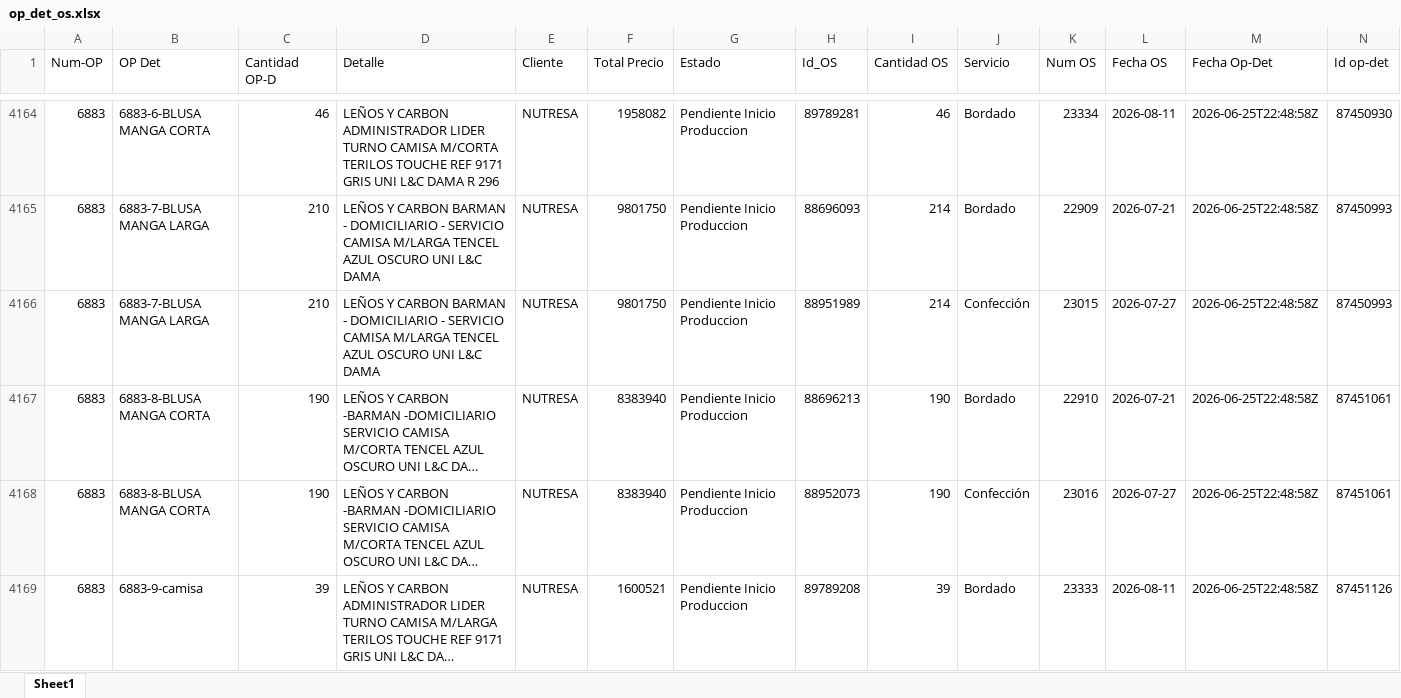
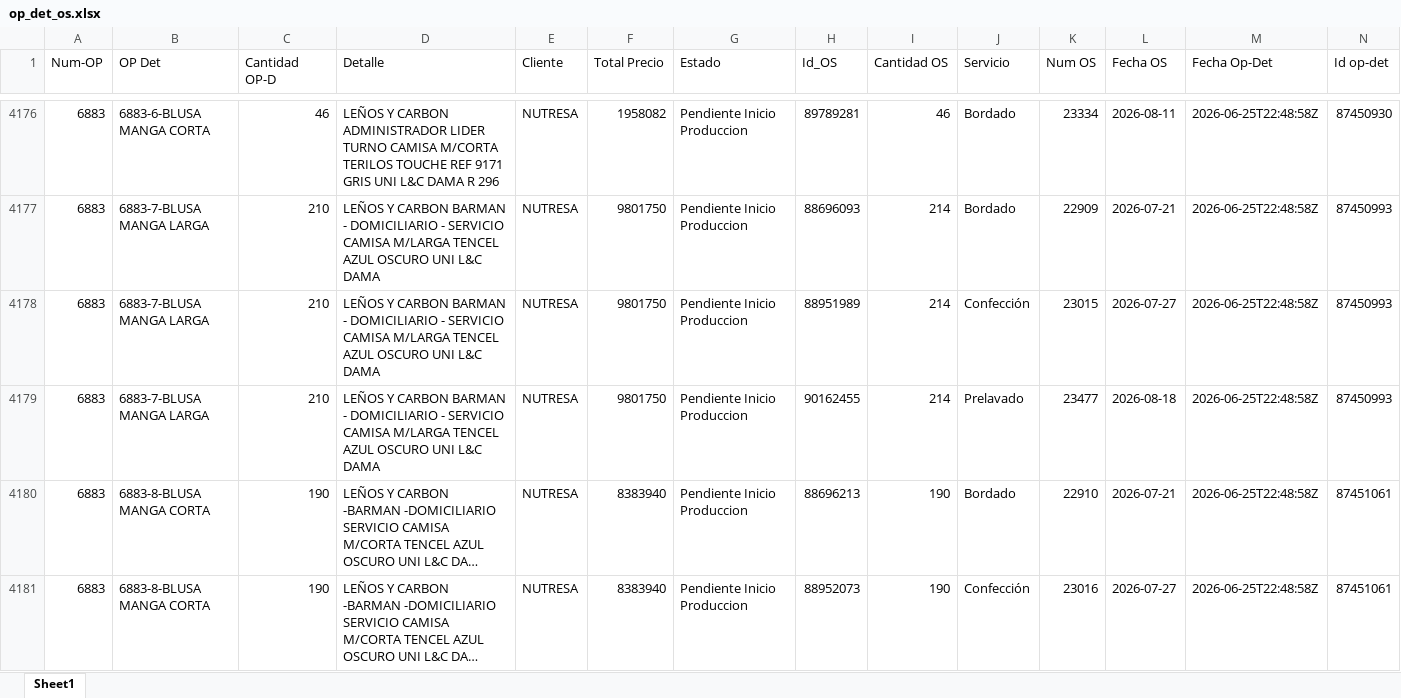
Before and after one commit to LalaSolarteW/actualizacion-ops-produccion, an Excel workbook: op_det_os.xlsx, sheet Sheet1, drawn as a sheet; only a part is shown, gaps mark what is left out; the shorter side is filled out with more unchanged rows; long unchanged cells end in …; values as stored, in another font and other column widths than the file's, no borders; the diff covers the shown part only; the diff names each change by its address in the sheet, - before the commit and + after, or states it on an @@ line.

```diff
--- a/op_det_os.xlsx (sheet Sheet1)
+++ b/op_det_os.xlsx (sheet Sheet1)
+row 4179: 6883 | 6883-7-BLUSA MANGA LARGA | 210 | LEÑOS Y CARBON BARMAN - DOMICILIARIO - SERVICIO CAMISA M/LARGA TENCEL AZUL OSCURO UNI L&C DAMA | NUTRESA | 9801750 | Pendiente Inicio Produccion | 90162455 | 214 | Prelavado | 23477 | 2026-08-18 | 2026-06-25T22:48:58Z | 87450993
```
Also changed, not shown: 20 added rows, 1 removed row and 55 edited cells elsewhere in this sheet, op_det_completo.xlsx.
